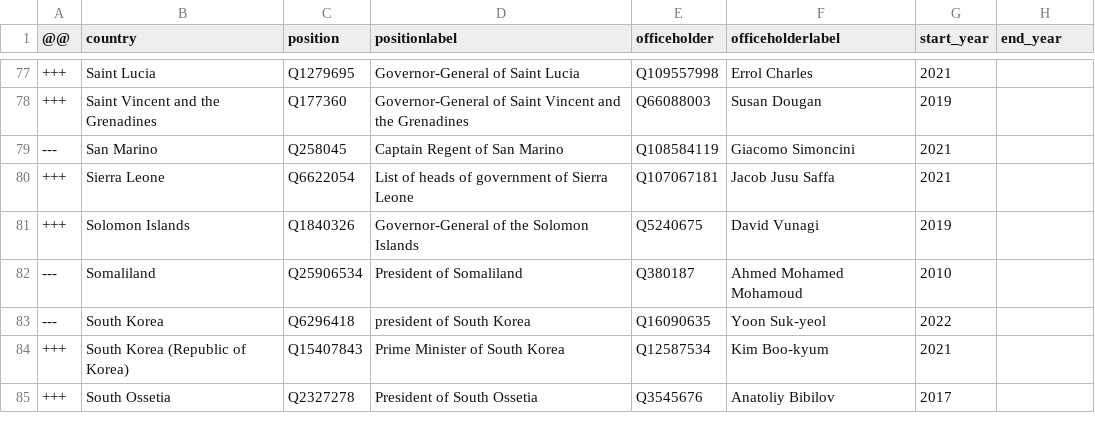
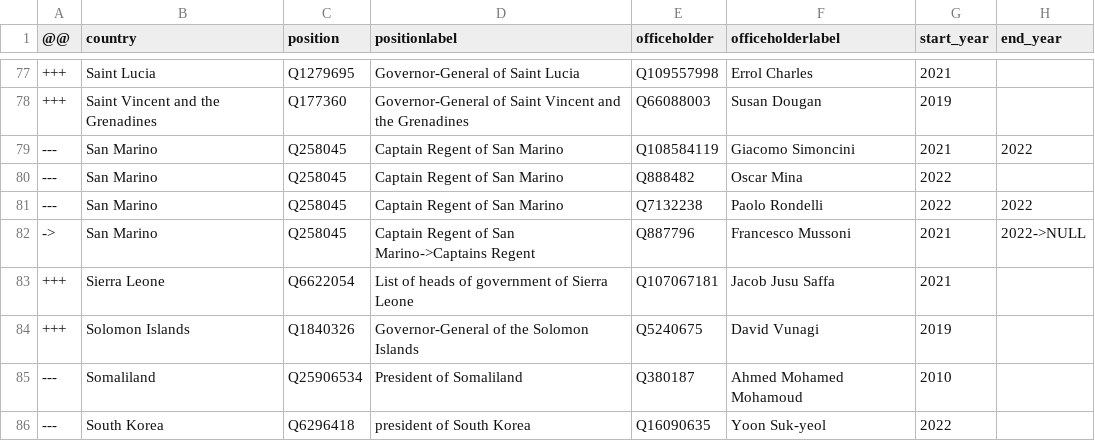
Before and after one commit to every-politician-scrapers/world-leaders-2021, a CSV file: data/diff.csv, drawn as a sheet; only a part is shown, gaps mark what is left out; the shorter side is filled out with more unchanged rows.

```diff
--- a/data/diff.csv
+++ b/data/diff.csv
@@ -78,3 +78,6 @@
 +++,Saint Vincent and the Grenadines,Q177360,Governor-General of Saint Vincent and the Grenadines,Q66088003,Susan Dougan,2019,
----,San Marino,Q258045,Captain Regent of San Marino,Q108584119,Giacomo Simoncini,2021,
+---,San Marino,Q258045,Captain Regent of San Marino,Q108584119,Giacomo Simoncini,2021,2022
+---,San Marino,Q258045,Captain Regent of San Marino,Q888482,Oscar Mina,2022,
+---,San Marino,Q258045,Captain Regent of San Marino,Q7132238,Paolo Rondelli,2022,2022
+->,San Marino,Q258045,Captain Regent of San Marino->Captains Regent,Q887796,Francesco Mussoni,2021,2022->NULL
 +++,Sierra Leone,Q6622054,List of heads of government of Sierra Leone,Q107067181,Jacob Jusu Saffa,2021,
```
Also changed, not shown: data/wikidata.csv.
